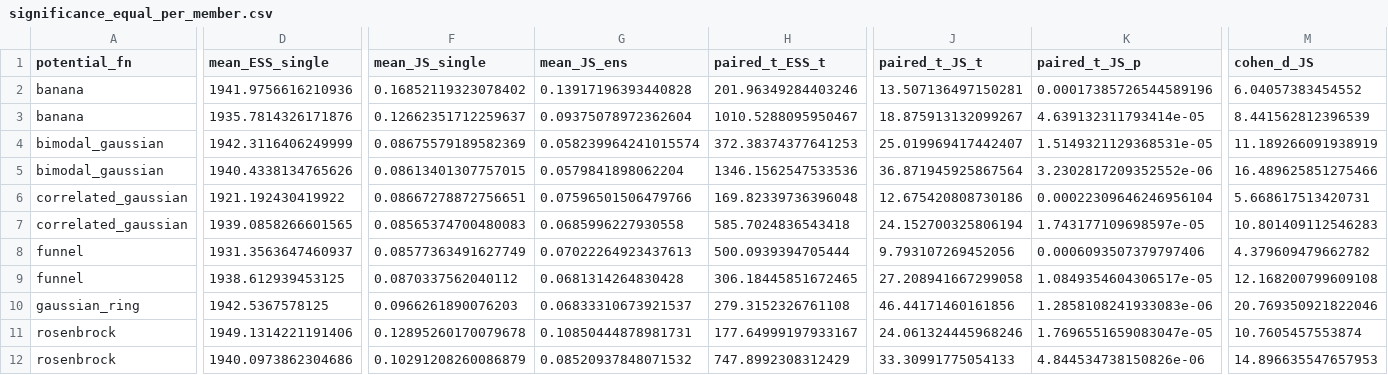
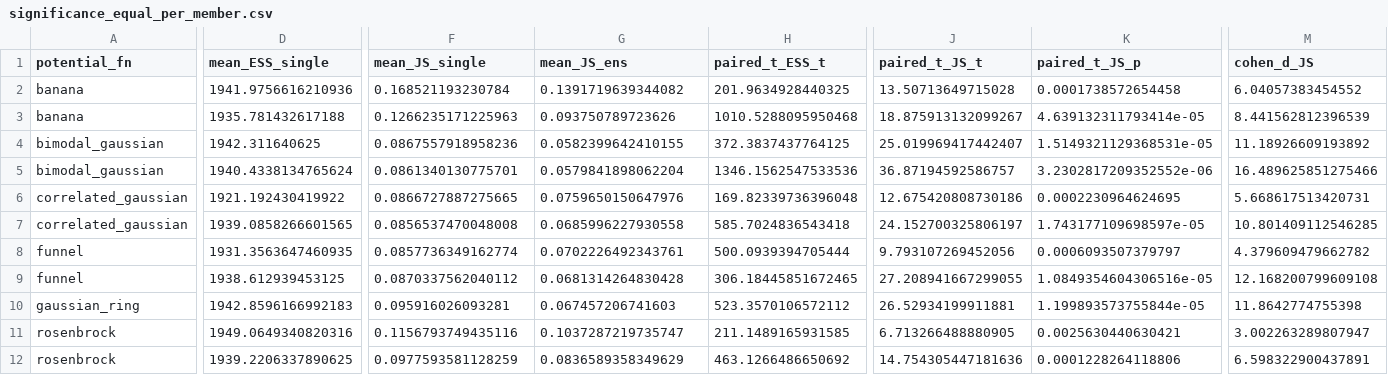
Before and after one commit to mingyus3/flowmc-ensemble, a CSV file: data/significance_equal_per_member.csv, drawn as a sheet; only a part is shown, gaps mark what is left out; removed rows and columns are numbered as before the commit, all else as after; rows hold the shown columns only; the diff covers the shown part only; the diff names each change by its address in the sheet, - before the commit and + after, or states it on an @@ line.

```diff
--- a/data/significance_equal_per_member.csv
+++ b/data/significance_equal_per_member.csv
-F2 (mean_JS_single): 0.16852119323078402
+F2 (mean_JS_single): 0.168521193230784
-G2 (mean_JS_ens): 0.13917196393440828
+G2 (mean_JS_ens): 0.1391719639344082
-H2 (paired_t_ESS_t): 201.96349284403246
+H2 (paired_t_ESS_t): 201.9634928440325
-J2 (paired_t_JS_t): 13.507136497150281
+J2 (paired_t_JS_t): 13.50713649715028
-K2 (paired_t_JS_p): 0.00017385726544589196
+K2 (paired_t_JS_p): 0.0001738572654458
-D3 (mean_ESS_single): 1935.7814326171876
+D3 (mean_ESS_single): 1935.781432617188
-F3 (mean_JS_single): 0.12662351712259637
+F3 (mean_JS_single): 0.1266235171225963
-G3 (mean_JS_ens): 0.09375078972362604
+G3 (mean_JS_ens): 0.093750789723626
-H3 (paired_t_ESS_t): 1010.5288095950467
+H3 (paired_t_ESS_t): 1010.5288095950468
-D4 (mean_ESS_single): 1942.3116406249999
+D4 (mean_ESS_single): 1942.311640625
-F4 (mean_JS_single): 0.08675579189582369
+F4 (mean_JS_single): 0.0867557918958236
-G4 (mean_JS_ens): 0.058239964241015574
+G4 (mean_JS_ens): 0.0582399642410155
-H4 (paired_t_ESS_t): 372.38374377641253
+H4 (paired_t_ESS_t): 372.3837437764125
-M4 (cohen_d_JS): 11.189266091938919
+M4 (cohen_d_JS): 11.18926609193892
-D5 (mean_ESS_single): 1940.4338134765626
+D5 (mean_ESS_single): 1940.4338134765624
-F5 (mean_JS_single): 0.08613401307757015
+F5 (mean_JS_single): 0.0861340130775701
-J5 (paired_t_JS_t): 36.871945925867564
+J5 (paired_t_JS_t): 36.87194592586757
-F6 (mean_JS_single): 0.08667278872756651
+F6 (mean_JS_single): 0.0866727887275665
-G6 (mean_JS_ens): 0.07596501506479766
+G6 (mean_JS_ens): 0.0759650150647976
-K6 (paired_t_JS_p): 0.00022309646246956104
+K6 (paired_t_JS_p): 0.0002230964624695
-F7 (mean_JS_single): 0.08565374700480083
+F7 (mean_JS_single): 0.0856537470048008
-J7 (paired_t_JS_t): 24.152700325806194
+J7 (paired_t_JS_t): 24.152700325806197
-M7 (cohen_d_JS): 10.801409112546283
+M7 (cohen_d_JS): 10.801409112546285
-D8 (mean_ESS_single): 1931.3563647460937
+D8 (mean_ESS_single): 1931.3563647460935
-F8 (mean_JS_single): 0.08577363491627749
+F8 (mean_JS_single): 0.0857736349162774
-G8 (mean_JS_ens): 0.07022264923437613
+G8 (mean_JS_ens): 0.0702226492343761
-K8 (paired_t_JS_p): 0.0006093507379797406
+K8 (paired_t_JS_p): 0.0006093507379797
-J9 (paired_t_JS_t): 27.208941667299058
+J9 (paired_t_JS_t): 27.208941667299055
-K9 (paired_t_JS_p): 1.0849354604306517e-05
+K9 (paired_t_JS_p): 1.0849354604306516e-05
-row 10: gaussian_ring | 1942.5367578125 | 0.0966261890076203 | 0.06833310673921537 | 279.3152326761108 | 46.44171460161856 | 1.2858108241933083e-06 | 20.769350921822046
-row 11: rosenbrock | 1949.1314221191406 | 0.12895260170079678 | 0.10850444878981731 | 177.64999197933167 | 24.061324445968246 | 1.7696551659083047e-05 | 10.7605457553874
-row 12: rosenbrock | 1940.0973862304686 | 0.10291208260086879 | 0.08520937848071532 | 747.8992308312429 | 33.30991775054133 | 4.844534738150826e-06 | 14.896635547657953
+row 10: gaussian_ring | 1942.8596166992183 | 0.095916026093281 | 0.067457206741603 | 523.3570106572112 | 26.52934199911881 | 1.199893573755844e-05 | 11.8642774755398
+row 11: rosenbrock | 1949.0649340820316 | 0.1156793749435116 | 0.1037287219735747 | 211.1489165931585 | 6.713266488880905 | 0.0025630440630421 | 3.002263289807947
+row 12: rosenbrock | 1939.2206337890625 | 0.0977593581128259 | 0.0836589358349629 | 463.1266486650692 | 14.754305447181636 | 0.0001228264118806 | 6.598322900437891
```
Also changed, not shown: 4 edited cells elsewhere in this file, data/results_equal_per_member_no_cov.csv, data/results_equal_per_member_no_temp.csv, 39 other files.
